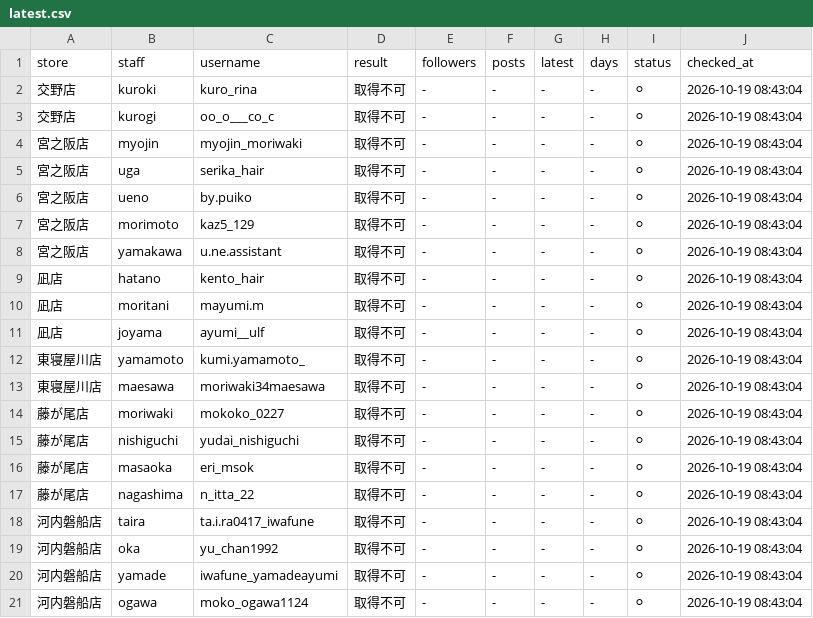
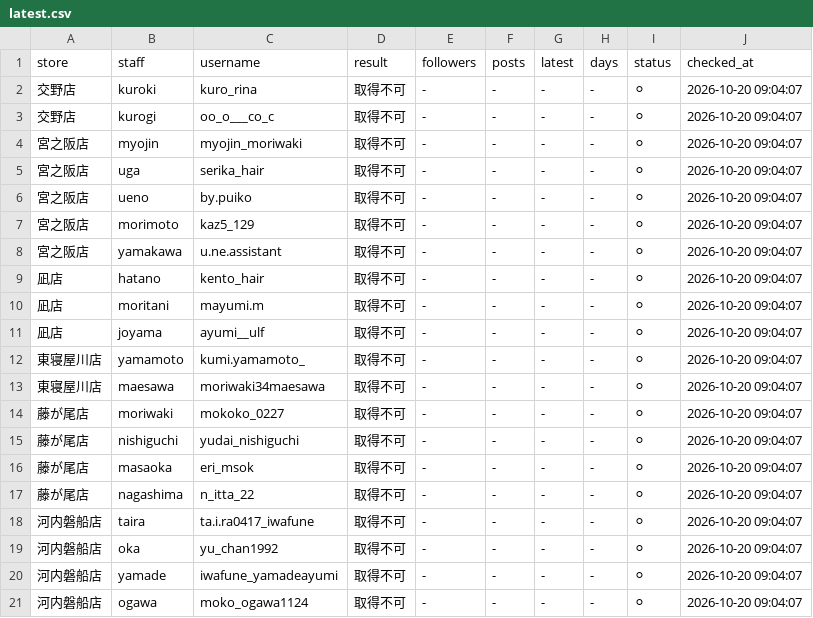
Before and after one commit to tatsuya20100530-cell/-MORIWAKI, a CSV file: instagram-daily-checker/data/latest.csv, drawn as a sheet.

```diff
--- a/instagram-daily-checker/data/latest.csv
+++ b/instagram-daily-checker/data/latest.csv
@@ -1,21 +1,21 @@
 store,staff,username,result,followers,posts,latest,days,status,checked_at
-交野店,kuroki,kuro_rina,取得不可,-,-,-,-,⚪,2026-10-19 08:43:04
-交野店,kurogi,oo_o___co_c,取得不可,-,-,-,-,⚪,2026-10-19 08:43:04
-宮之阪店,myojin,myojin_moriwaki,取得不可,-,-,-,-,⚪,2026-10-19 08:43:04
-宮之阪店,uga,serika_hair,取得不可,-,-,-,-,⚪,2026-10-19 08:43:04
-宮之阪店,ueno,by.puiko,取得不可,-,-,-,-,⚪,2026-10-19 08:43:04
-宮之阪店,morimoto,kaz5_129,取得不可,-,-,-,-,⚪,2026-10-19 08:43:04
-宮之阪店,yamakawa,u.ne.assistant,取得不可,-,-,-,-,⚪,2026-10-19 08:43:04
-凪店,hatano,kento_hair,取得不可,-,-,-,-,⚪,2026-10-19 08:43:04
-凪店,moritani,mayumi.m,取得不可,-,-,-,-,⚪,2026-10-19 08:43:04
-凪店,joyama,ayumi__ulf,取得不可,-,-,-,-,⚪,2026-10-19 08:43:04
-東寝屋川店,yamamoto,kumi.yamamoto_,取得不可,-,-,-,-,⚪,2026-10-19 08:43:04
-東寝屋川店,maesawa,moriwaki34maesawa,取得不可,-,-,-,-,⚪,2026-10-19 08:43:04
-藤が尾店,moriwaki,mokoko_0227,取得不可,-,-,-,-,⚪,2026-10-19 08:43:04
-藤が尾店,nishiguchi,yudai_nishiguchi,取得不可,-,-,-,-,⚪,2026-10-19 08:43:04
-藤が尾店,masaoka,eri_msok,取得不可,-,-,-,-,⚪,2026-10-19 08:43:04
-藤が尾店,nagashima,n_itta_22,取得不可,-,-,-,-,⚪,2026-10-19 08:43:04
-河内磐船店,taira,ta.i.ra0417_iwafune,取得不可,-,-,-,-,⚪,2026-10-19 08:43:04
-河内磐船店,oka,yu_chan1992,取得不可,-,-,-,-,⚪,2026-10-19 08:43:04
-河内磐船店,yamade,iwafune_yamadeayumi,取得不可,-,-,-,-,⚪,2026-10-19 08:43:04
-河内磐船店,ogawa,moko_ogawa1124,取得不可,-,-,-,-,⚪,2026-10-19 08:43:04
+交野店,kuroki,kuro_rina,取得不可,-,-,-,-,⚪,2026-10-20 09:04:07
+交野店,kurogi,oo_o___co_c,取得不可,-,-,-,-,⚪,2026-10-20 09:04:07
+宮之阪店,myojin,myojin_moriwaki,取得不可,-,-,-,-,⚪,2026-10-20 09:04:07
+宮之阪店,uga,serika_hair,取得不可,-,-,-,-,⚪,2026-10-20 09:04:07
+宮之阪店,ueno,by.puiko,取得不可,-,-,-,-,⚪,2026-10-20 09:04:07
+宮之阪店,morimoto,kaz5_129,取得不可,-,-,-,-,⚪,2026-10-20 09:04:07
+宮之阪店,yamakawa,u.ne.assistant,取得不可,-,-,-,-,⚪,2026-10-20 09:04:07
+凪店,hatano,kento_hair,取得不可,-,-,-,-,⚪,2026-10-20 09:04:07
+凪店,moritani,mayumi.m,取得不可,-,-,-,-,⚪,2026-10-20 09:04:07
+凪店,joyama,ayumi__ulf,取得不可,-,-,-,-,⚪,2026-10-20 09:04:07
+東寝屋川店,yamamoto,kumi.yamamoto_,取得不可,-,-,-,-,⚪,2026-10-20 09:04:07
+東寝屋川店,maesawa,moriwaki34maesawa,取得不可,-,-,-,-,⚪,2026-10-20 09:04:07
+藤が尾店,moriwaki,mokoko_0227,取得不可,-,-,-,-,⚪,2026-10-20 09:04:07
+藤が尾店,nishiguchi,yudai_nishiguchi,取得不可,-,-,-,-,⚪,2026-10-20 09:04:07
+藤が尾店,masaoka,eri_msok,取得不可,-,-,-,-,⚪,2026-10-20 09:04:07
+藤が尾店,nagashima,n_itta_22,取得不可,-,-,-,-,⚪,2026-10-20 09:04:07
+河内磐船店,taira,ta.i.ra0417_iwafune,取得不可,-,-,-,-,⚪,2026-10-20 09:04:07
+河内磐船店,oka,yu_chan1992,取得不可,-,-,-,-,⚪,2026-10-20 09:04:07
+河内磐船店,yamade,iwafune_yamadeayumi,取得不可,-,-,-,-,⚪,2026-10-20 09:04:07
+河内磐船店,ogawa,moko_ogawa1124,取得不可,-,-,-,-,⚪,2026-10-20 09:04:07
```
Also changed, not shown: 4 other files.
